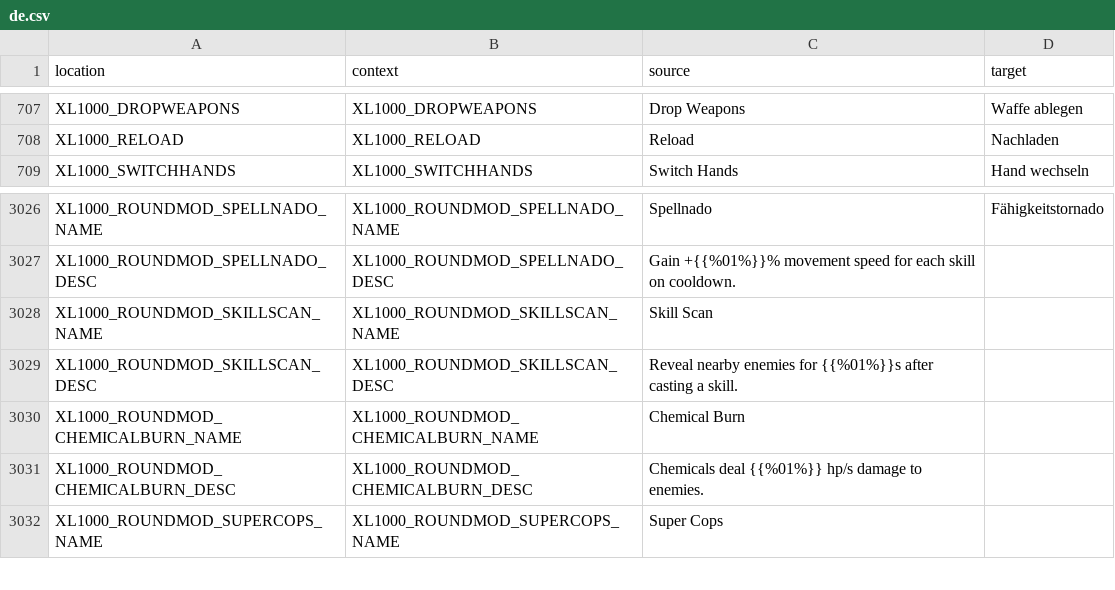
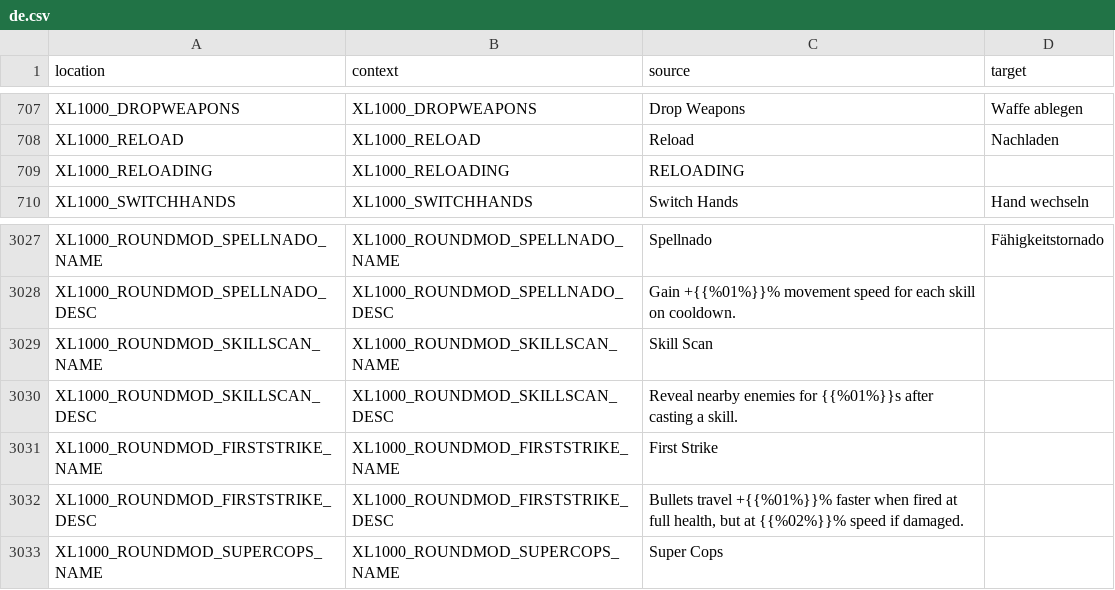
Before and after one commit to bencelot/GeneshiftTranslations, a CSV file: de.csv, drawn as a sheet; only a part is shown, gaps mark what is left out.

```diff
--- a/de.csv
+++ b/de.csv
@@ -708,2 +708,3 @@
 "XL1000_RELOAD","XL1000_RELOAD","Reload","Nachladen"
+"XL1000_RELOADING","XL1000_RELOADING","RELOADING",""
 "XL1000_SWITCHHANDS","XL1000_SWITCHHANDS","Switch Hands","Hand wechseln"
@@ -3029,4 +3030,4 @@
 "XL1000_ROUNDMOD_SKILLSCAN_DESC","XL1000_ROUNDMOD_SKILLSCAN_DESC","Reveal nearby enemies for {{%01%}}s after casting a skill.",""
-"XL1000_ROUNDMOD_CHEMICALBURN_NAME","XL1000_ROUNDMOD_CHEMICALBURN_NAME","Chemical Burn",""
-"XL1000_ROUNDMOD_CHEMICALBURN_DESC","XL1000_ROUNDMOD_CHEMICALBURN_DESC","Chemicals deal {{%01%}} hp/s damage to enemies.",""
+"XL1000_ROUNDMOD_FIRSTSTRIKE_NAME","XL1000_ROUNDMOD_FIRSTSTRIKE_NAME","First Strike",""
+"XL1000_ROUNDMOD_FIRSTSTRIKE_DESC","XL1000_ROUNDMOD_FIRSTSTRIKE_DESC","Bullets travel +{{%01%}}% faster when fired at full health, but at {{%02%}}% speed if damaged.",""
 "XL1000_ROUNDMOD_SUPERCOPS_NAME","XL1000_ROUNDMOD_SUPERCOPS_NAME","Super Cops",""
```
Also changed, not shown: en.csv, es_AR.csv, 4 other files.
